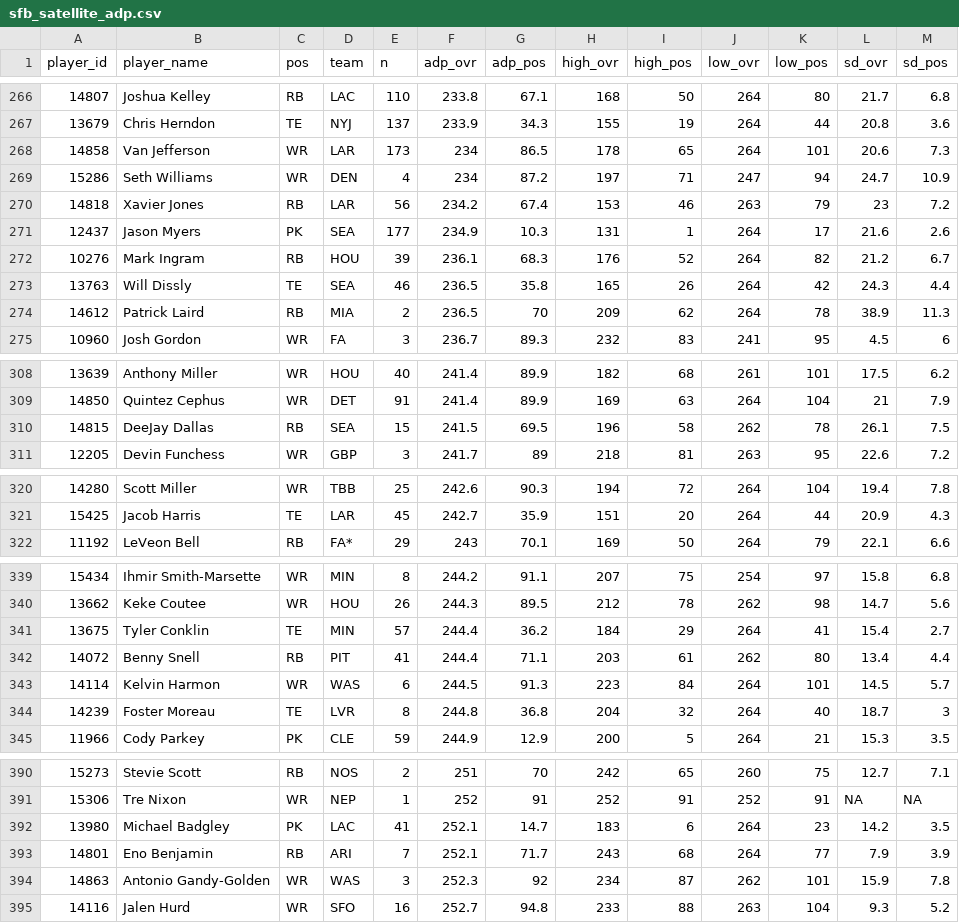
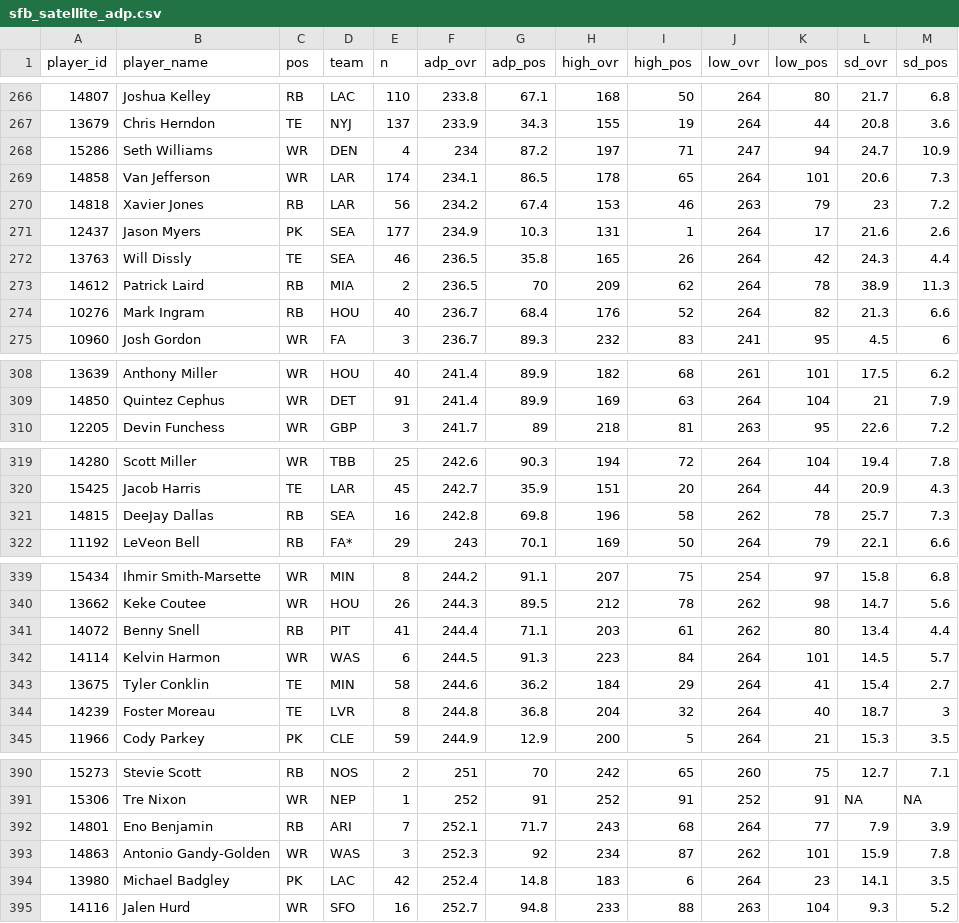
Before and after one commit to dynastyprocess/data-mfl_public, a CSV file: sfb_satellite_adp.csv, drawn as a sheet; only a part is shown, gaps mark what is left out; removed rows and columns are numbered as before the commit, all else as after; the diff covers the shown part only; the diff names each change by its address in the sheet, - before the commit and + after, or states it on an @@ line.

```diff
--- a/sfb_satellite_adp.csv
+++ b/sfb_satellite_adp.csv
-row 268: 14858 | Van Jefferson | WR | LAR | 173 | 234 | 86.5 | 178 | 65 | 264 | 101 | 20.6 | 7.3
+row 269: 14858 | Van Jefferson | WR | LAR | 174 | 234.1 | 86.5 | 178 | 65 | 264 | 101 | 20.6 | 7.3
-row 272: 10276 | Mark Ingram | RB | HOU | 39 | 236.1 | 68.3 | 176 | 52 | 264 | 82 | 21.2 | 6.7
+row 274: 10276 | Mark Ingram | RB | HOU | 40 | 236.7 | 68.4 | 176 | 52 | 264 | 82 | 21.3 | 6.6
-row 310: 14815 | DeeJay Dallas | RB | SEA | 15 | 241.5 | 69.5 | 196 | 58 | 262 | 78 | 26.1 | 7.5
+row 321: 14815 | DeeJay Dallas | RB | SEA | 16 | 242.8 | 69.8 | 196 | 58 | 262 | 78 | 25.7 | 7.3
-row 341: 13675 | Tyler Conklin | TE | MIN | 57 | 244.4 | 36.2 | 184 | 29 | 264 | 41 | 15.4 | 2.7
+row 343: 13675 | Tyler Conklin | TE | MIN | 58 | 244.6 | 36.2 | 184 | 29 | 264 | 41 | 15.4 | 2.7
-row 392: 13980 | Michael Badgley | PK | LAC | 41 | 252.1 | 14.7 | 183 | 6 | 264 | 23 | 14.2 | 3.5
+row 394: 13980 | Michael Badgley | PK | LAC | 42 | 252.4 | 14.8 | 183 | 6 | 264 | 23 | 14.1 | 3.5
```
Also changed, not shown: 11 edited cells elsewhere in this file.
